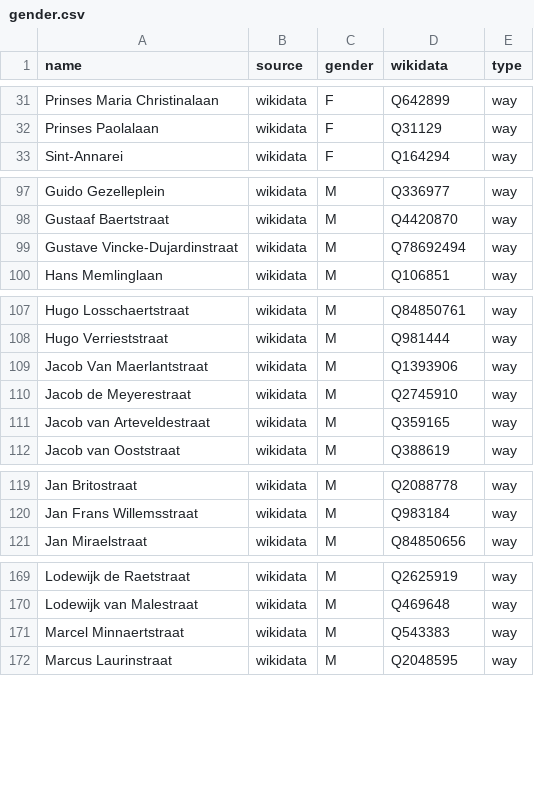
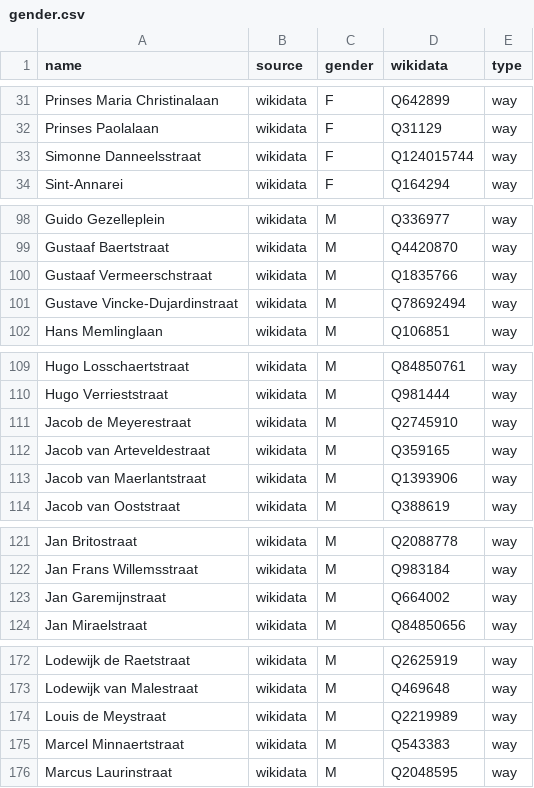
Before and after one commit to EqualStreetNames/equalstreetnames-brugge, a CSV file: data/gender.csv, drawn as a sheet; only a part is shown, gaps mark what is left out; removed rows and columns are numbered as before the commit, all else as after; the diff covers the shown part only; the diff names each change by its address in the sheet, - before the commit and + after, or states it on an @@ line.

```diff
--- a/data/gender.csv
+++ b/data/gender.csv
+row 33: Simonne Danneelsstraat | wikidata | F | Q124015744 | way
+row 100: Gustaaf Vermeerschstraat | wikidata | M | Q1835766 | way
-row 109: Jacob Van Maerlantstraat | wikidata | M | Q1393906 | way
+row 113: Jacob van Maerlantstraat | wikidata | M | Q1393906 | way
+row 123: Jan Garemijnstraat | wikidata | M | Q664002 | way
+row 174: Louis de Meystraat | wikidata | M | Q2219989 | way
```
Also changed, not shown: 1 added row and 8 edited cells elsewhere in this file, data/other.csv, 3 other files.
